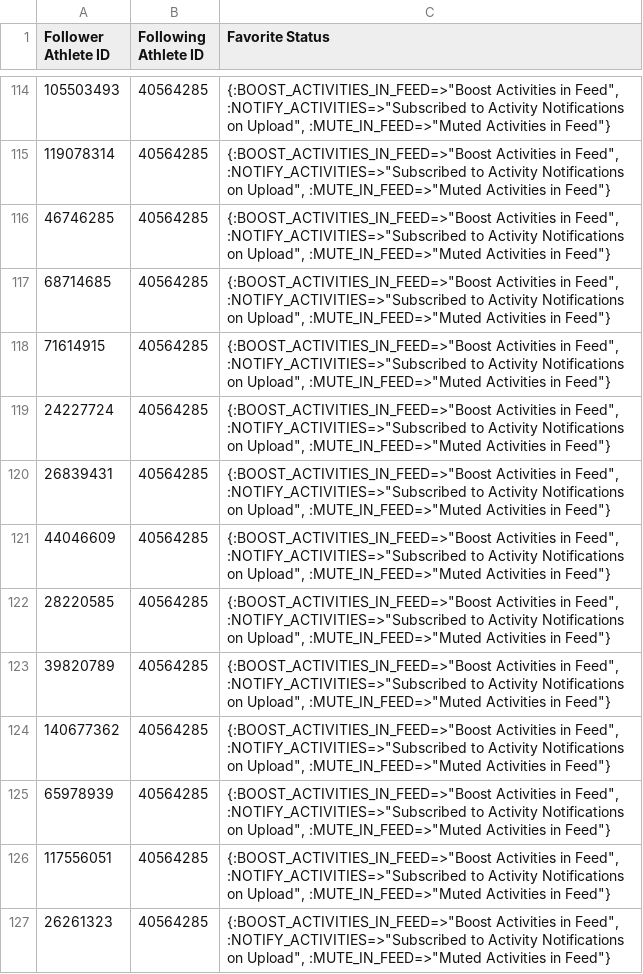
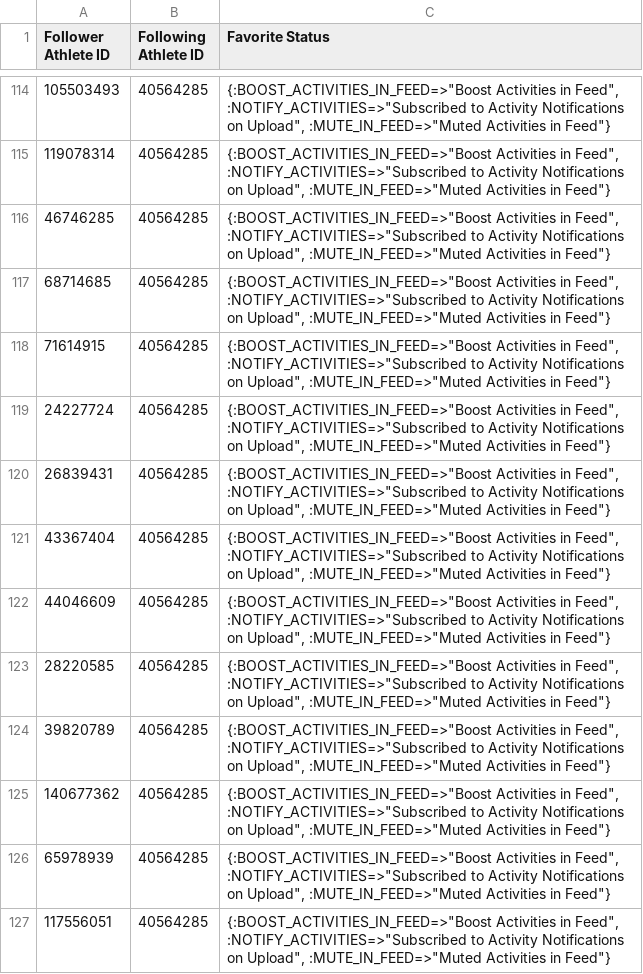
Before and after one commit to thetazero/alogsky, a CSV file: data/favorites.csv, drawn as a sheet; only a part is shown, gaps mark what is left out; the shorter side is filled out with more unchanged rows; the diff names each change by its address in the sheet, - before the commit and + after, or states it on an @@ line.

Commit message:
new strava data

```diff
--- a/data/favorites.csv
+++ b/data/favorites.csv
+row 121: 43367404 | 40564285 | {:BOOST_ACTIVITIES_IN_FEED=>"Boost Activities in Feed", :NOTIFY_ACTIVITIES=>"Subscribed to Activity Notifications on Upload", :MUTE_IN_FEED=>"Muted Activities in Feed"}
```
Also changed, not shown: data/comments.csv, data/followers.csv, 21 other files.
